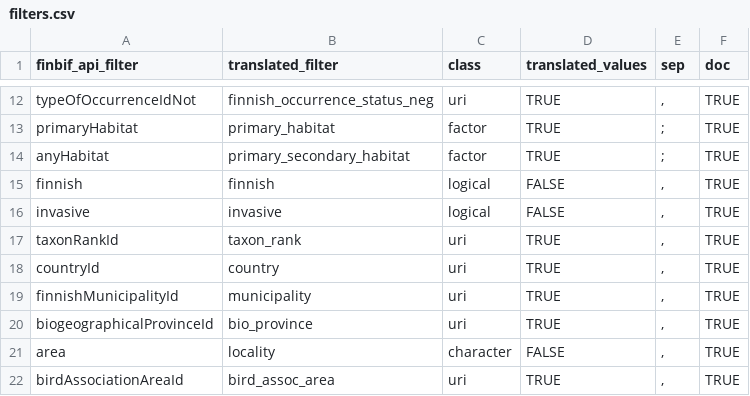
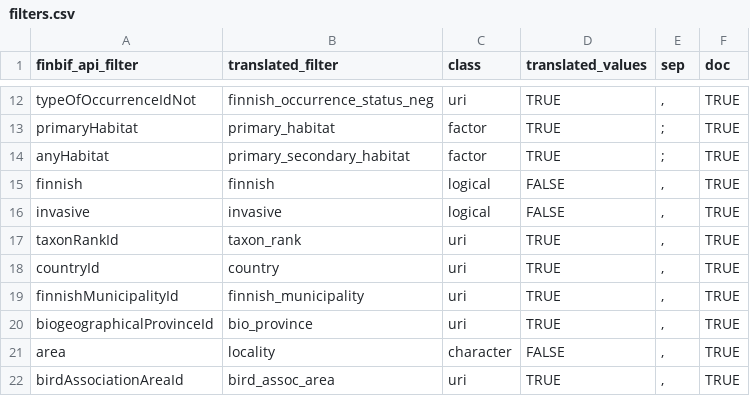
Before and after one commit to luomus/finbif, a CSV file: data-raw/filters.csv, drawn as a sheet; only a part is shown, gaps mark what is left out.

```diff
--- a/data-raw/filters.csv
+++ b/data-raw/filters.csv
@@ -18,3 +18,3 @@ taxonRankId,taxon_rank,uri,TRUE,",",TRUE
 countryId,country,uri,TRUE,",",TRUE
-finnishMunicipalityId,municipality,uri,TRUE,",",TRUE
+finnishMunicipalityId,finnish_municipality,uri,TRUE,",",TRUE
 biogeographicalProvinceId,bio_province,uri,TRUE,",",TRUE
```
Also changed, not shown: data-raw/variables.csv, 32 other files.
